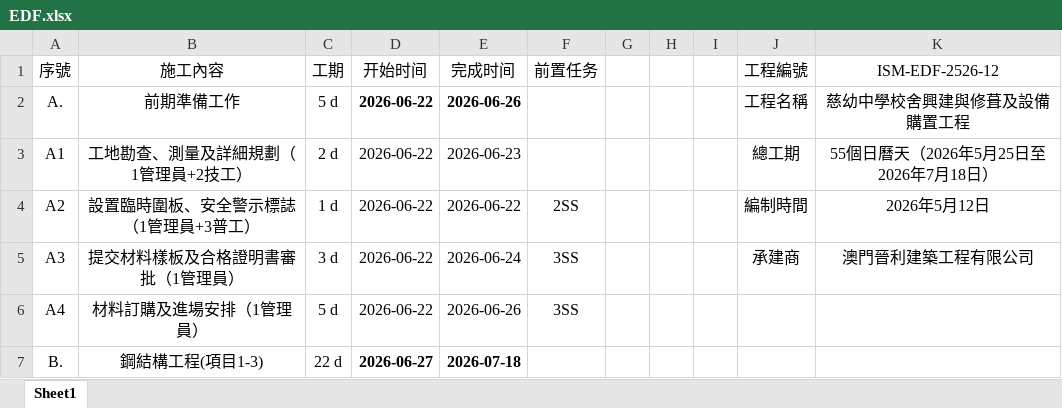
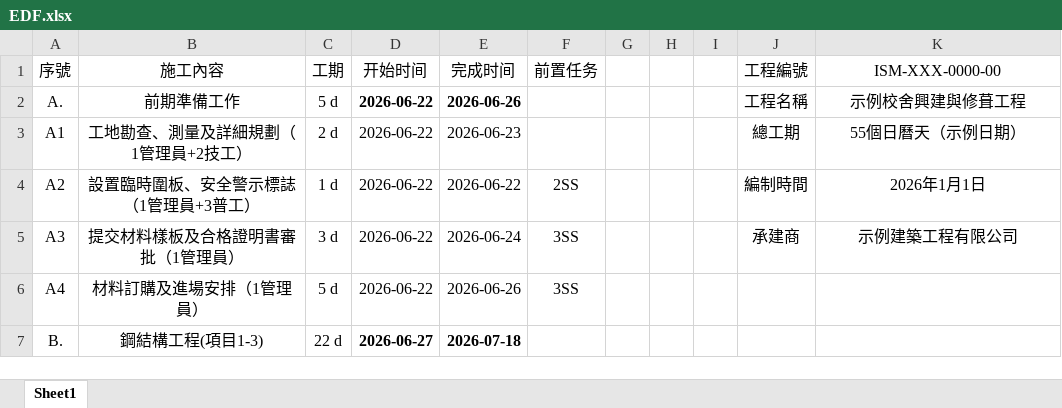
Before and after one commit to David-CB666/gantt-chart-pro, an Excel workbook: examples/EDF.xlsx, sheet Sheet1, drawn as a sheet; only a part is shown; values as stored, in another font and other column widths than the file's, no borders; the diff names each change by its address in the sheet, - before the commit and + after, or states it on an @@ line.

Commit message:
fix: 脫敏 examples/EDF.xlsx 工程名/承建商/工期/編號

```diff
--- a/examples/EDF.xlsx (sheet Sheet1)
+++ b/examples/EDF.xlsx (sheet Sheet1)
-K1: ISM-EDF-2526-12
+K1: ISM-XXX-0000-00
-K2 (ISM-XXX-0000-00): 慈幼中學校舍興建與修葺及設備購置工程
+K2 (ISM-XXX-0000-00): 示例校舍興建與修葺工程
-K3 (ISM-XXX-0000-00): 55個日曆天（2026年5月25日至2026年7月18日）
+K3 (ISM-XXX-0000-00): 55個日曆天（示例日期）
-K4 (ISM-XXX-0000-00): 2026年5月12日
+K4 (ISM-XXX-0000-00): 2026年1月1日
-K5 (ISM-XXX-0000-00): 澳門晉利建築工程有限公司
+K5 (ISM-XXX-0000-00): 示例建築工程有限公司
```
